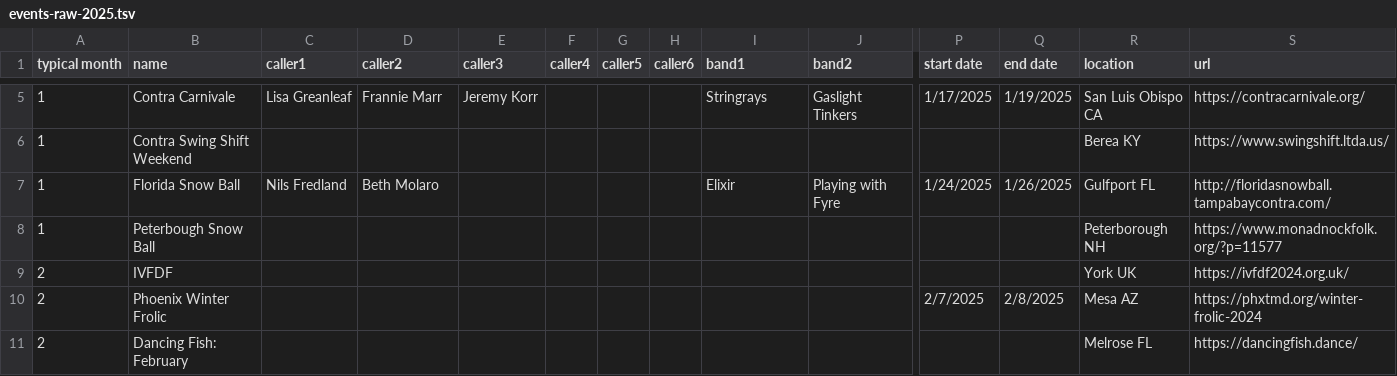
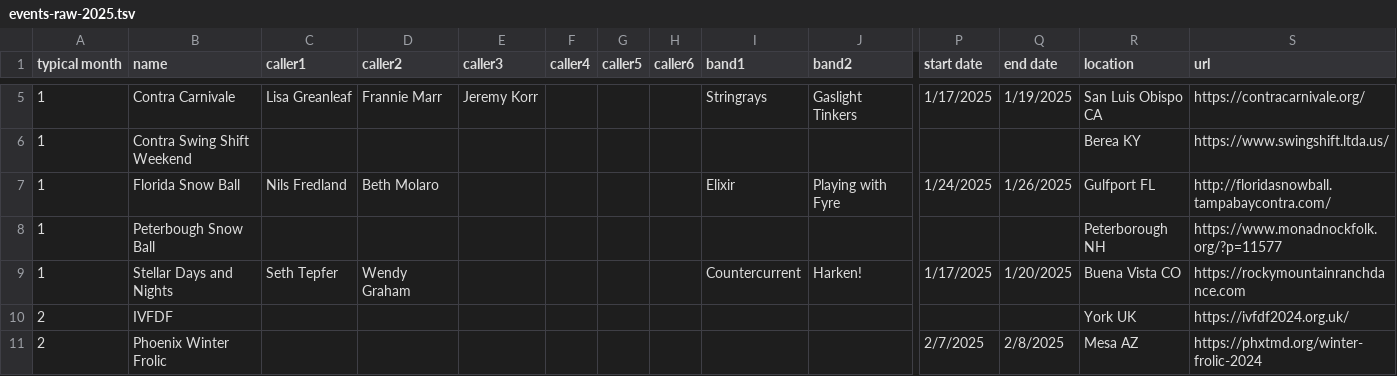
Before and after one commit to jeffkaufman/trycontra, a TSV file: events-raw-2025.tsv, drawn as a sheet; only a part is shown, gaps mark what is left out; the shorter side is filled out with more unchanged rows; rows hold the shown columns only; the diff names each change by its address in the sheet, - before the commit and + after, or states it on an @@ line.

Commit message:
sync with spreadsheet

```diff
--- a/events-raw-2025.tsv
+++ b/events-raw-2025.tsv
+row 9: 1 | Stellar Days and Nights | Seth Tepfer | Wendy Graham |  |  |  |  | Countercurrent | Harken! | 1/17/2025 | 1/20/2025 | Buena Vista CO | https://rockymountainranchdance.com
```
Also changed, not shown: 1 other file.
